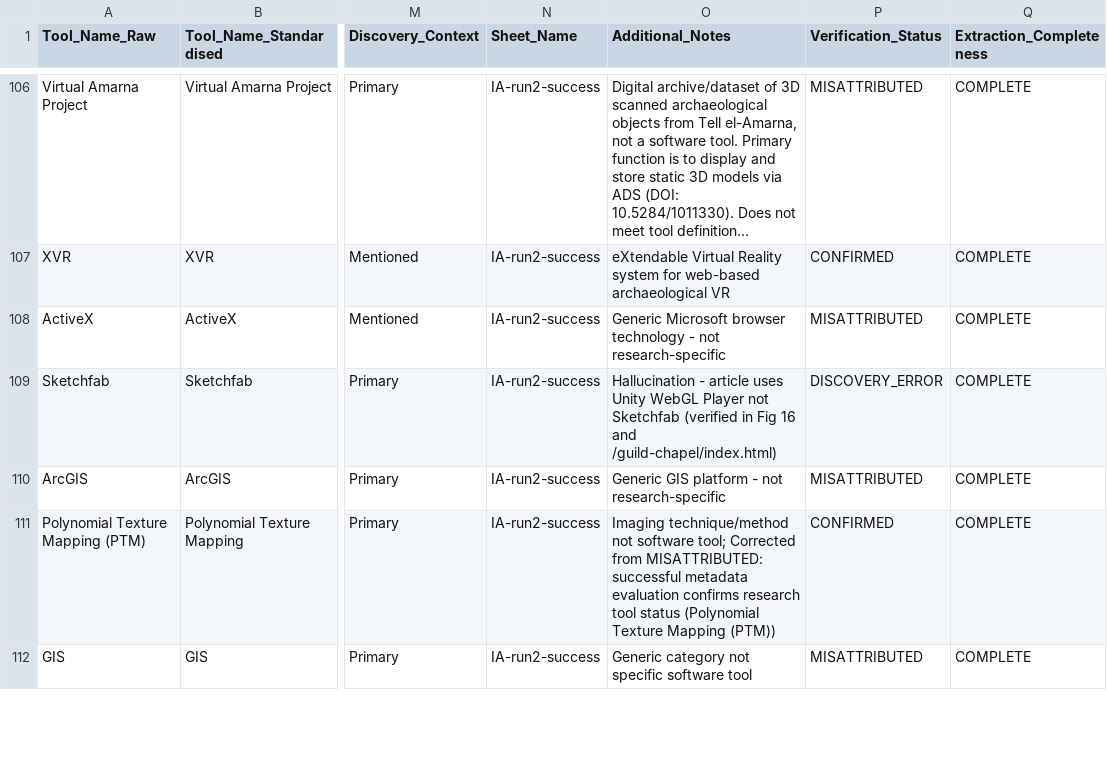
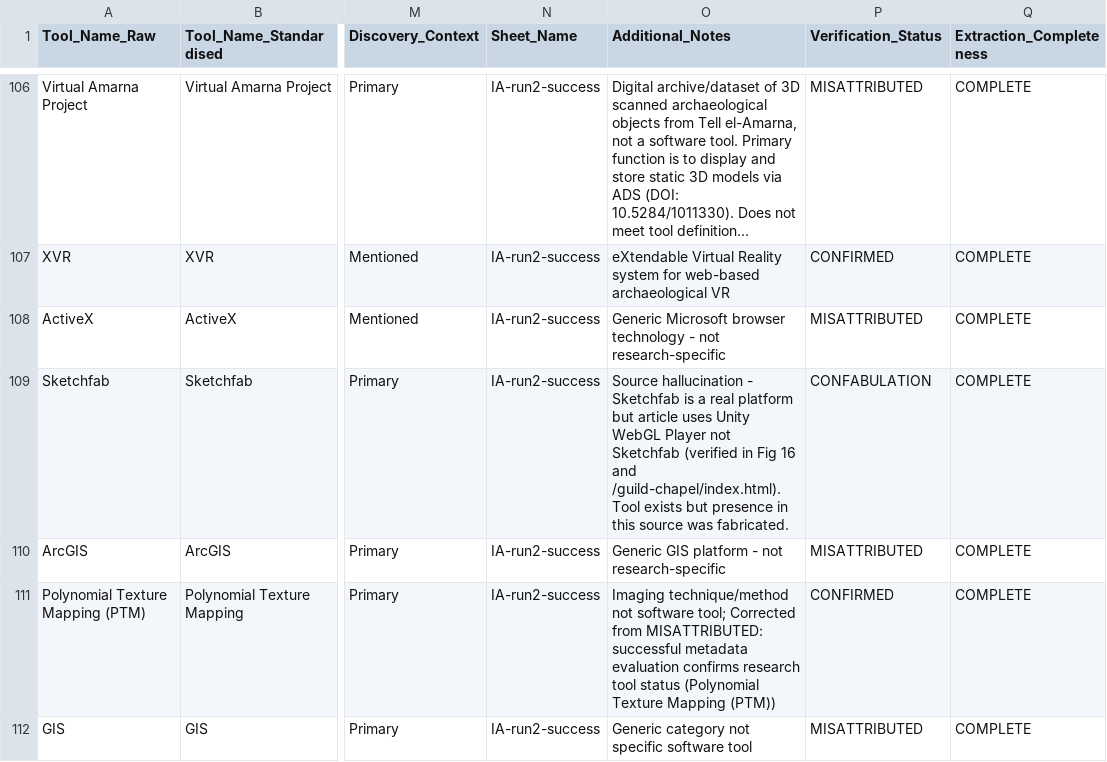
Before and after one commit to saross/theseus-ship, a CSV file: llm-absence-judgement/results-tools/tool_discovery_granular.csv, drawn as a sheet; only a part is shown, gaps mark what is left out; long unchanged cells end in …; the diff names each change by its address in the sheet, - before the commit and + after, or states it on an @@ line.

```diff
--- a/llm-absence-judgement/results-tools/tool_discovery_granular.csv
+++ b/llm-absence-judgement/results-tools/tool_discovery_granular.csv
-O109 (Additional_Notes): Hallucination - article uses Unity WebGL Player not Sketchfab (verified in Fig 16 and /guild-chapel/index.html)
+O109 (Additional_Notes): Source hallucination - Sketchfab is a real platform but article uses Unity WebGL Player not Sketchfab (verified in Fig 16 and /guild-chapel/index.html). Tool exists but presence in this source was fabricated.
-P109 (Verification_Status): DISCOVERY_ERROR
+P109 (Verification_Status): CONFABULATION
```
Also changed, not shown: 2 other files.
